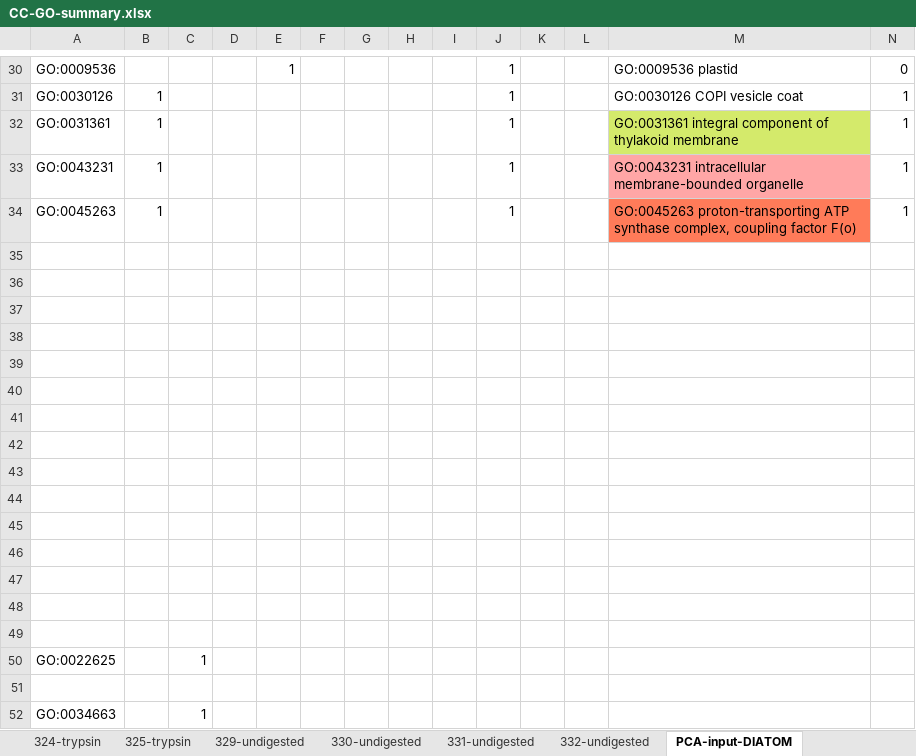
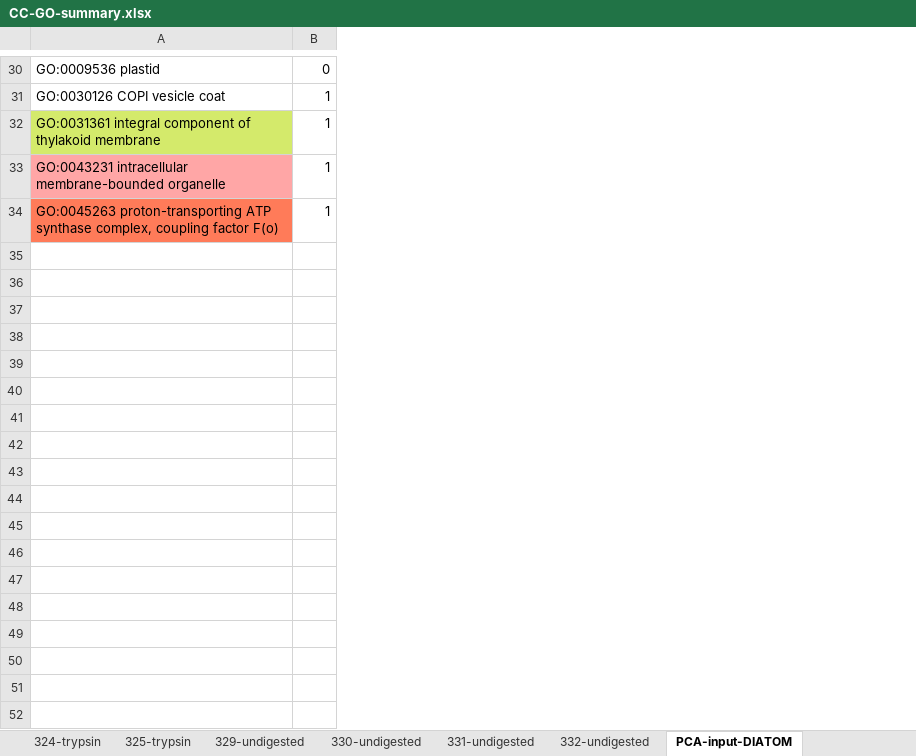
Before and after one commit to MeganEDuffy/rot-mayer, an Excel workbook: analyses/unipept/GO-terms/CC-GO-summary.xlsx, sheet PCA-input-DIATOM, drawn as a sheet; only a part is shown, gaps mark what is left out; values as stored, in another font and other column widths than the file's, no borders; rows hold the shown columns only; the diff covers the shown part only; the diff names each change by its address in the sheet, - before the commit and + after, or states it on an @@ line.

```diff
--- a/analyses/unipept/GO-terms/CC-GO-summary.xlsx (sheet PCA-input-DIATOM)
+++ b/analyses/unipept/GO-terms/CC-GO-summary.xlsx (sheet PCA-input-DIATOM)
-column A, rows 30-34: GO:0009536 | GO:0030126 | GO:0031361 | GO:0043231 | GO:0045263
-column B, rows 31-34: all 1
-column C, empty
-column D, empty
-column E, row 30: 1
-column F, empty
-column G, empty
-column H, empty
-column I, empty
-column J, rows 30-34: all 1
-column K, empty
-column L, empty
-row 35: (empty)
-row 36: (empty)
-row 37: (empty)
-row 38: (empty)
-row 39: (empty)
-row 40: (empty)
-row 41: (empty)
-row 42: (empty)
-row 43: (empty)
-row 44: (empty)
-row 45: (empty)
-row 46: (empty)
-row 47: (empty)
-row 48: (empty)
-row 49: (empty)
-row 50: GO:0022625 |  | 1
-row 51: (empty)
-row 52: GO:0034663 |  | 1
```
Also changed, not shown: 8 edited cells and cell formats elsewhere in this sheet, sheet 323-trypsin, formulas that keep their value, 29 other files.
